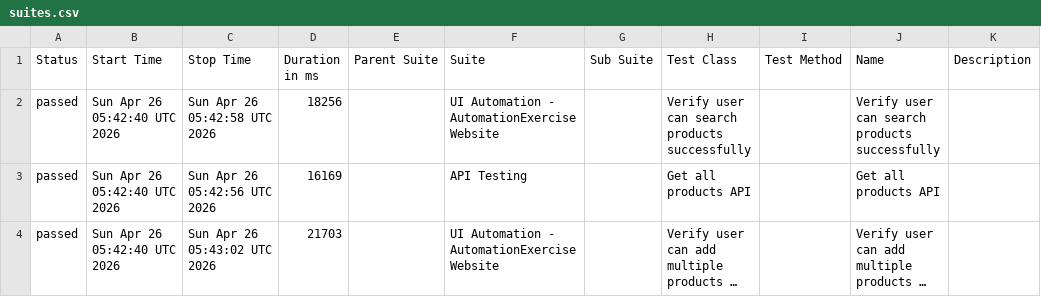
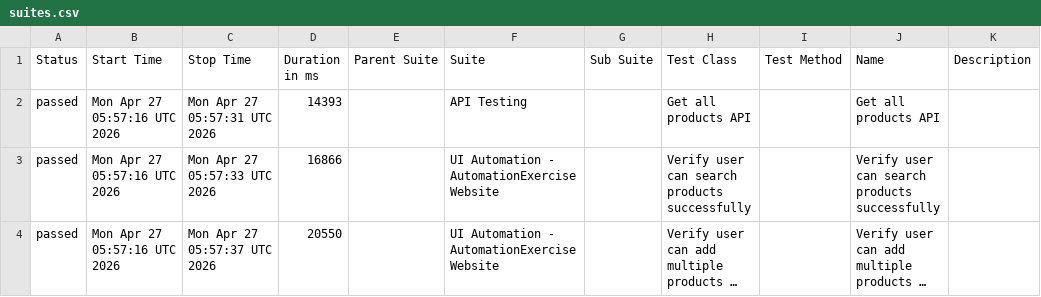
Before and after one commit to arjunonkar/suiapiautomation, a CSV file: data/suites.csv, drawn as a sheet; long unchanged cells end in …; removed rows and columns are numbered as before the commit, all else as after; the diff names each change by its address in the sheet, - before the commit and + after, or states it on an @@ line.

```diff
--- a/data/suites.csv
+++ b/data/suites.csv
-row 2: passed | Sun Apr 26 05:42:40 UTC 2026 | Sun Apr 26 05:42:58 UTC 2026 | 18256 |  | UI Automation - AutomationExercise Website |  | Verify user can search products successfully |  | Verify user can search products successfully
-B2 (Start Time): Sun Apr 26 05:42:40 UTC 2026
+B2 (Start Time): Mon Apr 27 05:57:16 UTC 2026
-C2 (Stop Time): Sun Apr 26 05:42:56 UTC 2026
+C2 (Stop Time): Mon Apr 27 05:57:31 UTC 2026
-D2 (Duration in ms): 16169
+D2 (Duration in ms): 14393
+row 3: passed | Mon Apr 27 05:57:16 UTC 2026 | Mon Apr 27 05:57:33 UTC 2026 | 16866 |  | UI Automation - AutomationExercise Website |  | Verify user can search products successfully |  | Verify user can search products successfully
-B4 (Start Time): Sun Apr 26 05:42:40 UTC 2026
+B4 (Start Time): Mon Apr 27 05:57:16 UTC 2026
-C4 (Stop Time): Sun Apr 26 05:43:02 UTC 2026
+C4 (Stop Time): Mon Apr 27 05:57:37 UTC 2026
-D4 (Duration in ms): 21703
+D4 (Duration in ms): 20550
```
Also changed, not shown: data/behaviors.csv, 20 other files.
